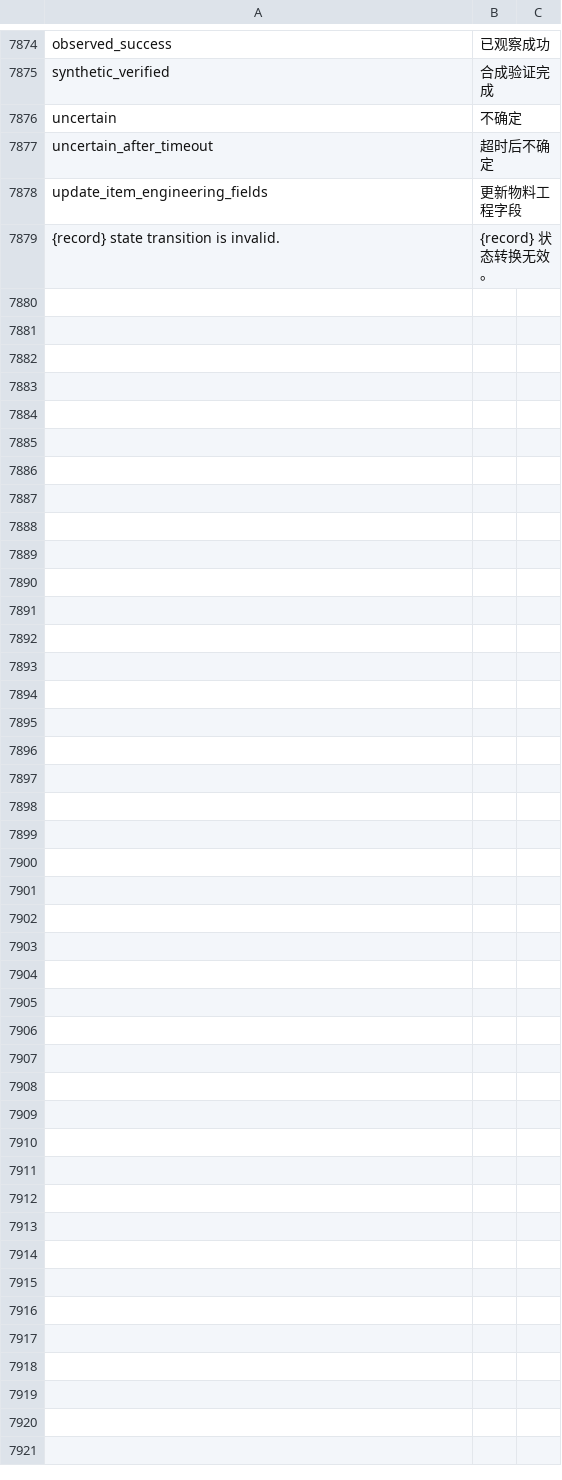
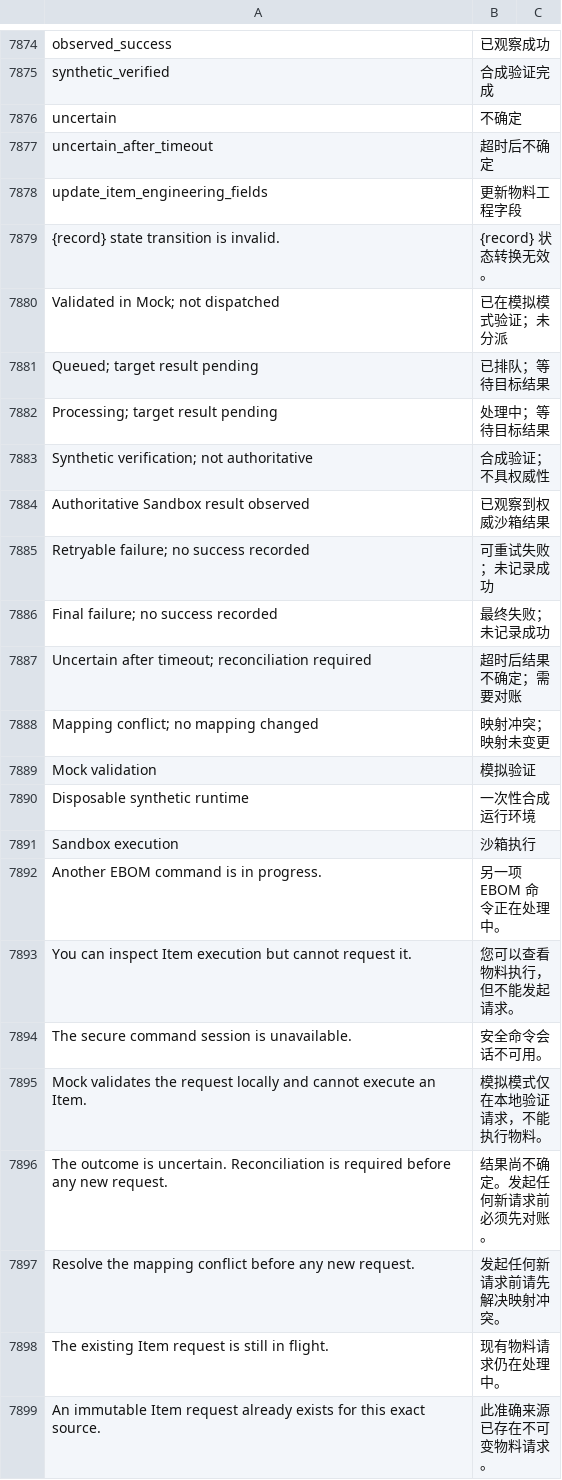
Before and after one commit to kaibowang-hash/jce_npi, a CSV file: apps/npi_core/npi_core/translations/zh.csv, drawn as a sheet; only a part is shown, gaps mark what is left out; the diff covers the shown part only.

```diff
--- a/apps/npi_core/npi_core/translations/zh.csv
+++ b/apps/npi_core/npi_core/translations/zh.csv
@@ -7879 +7879,21 @@ update_item_engineering_fields,更新物料工程字段
 {record} state transition is invalid.,{record} 状态转换无效。
+Validated in Mock; not dispatched,已在模拟模式验证；未分派
+Queued; target result pending,已排队；等待目标结果
+Processing; target result pending,处理中；等待目标结果
+Synthetic verification; not authoritative,合成验证；不具权威性
+Authoritative Sandbox result observed,已观察到权威沙箱结果
+Retryable failure; no success recorded,可重试失败；未记录成功
+Final failure; no success recorded,最终失败；未记录成功
+Uncertain after timeout; reconciliation required,超时后结果不确定；需要对账
+Mapping conflict; no mapping changed,映射冲突；映射未变更
+Mock validation,模拟验证
+Disposable synthetic runtime,一次性合成运行环境
+Sandbox execution,沙箱执行
+Another EBOM command is in progress.,另一项 EBOM 命令正在处理中。
+You can inspect Item execution but cannot request it.,您可以查看物料执行，但不能发起请求。
+The secure command session is unavailable.,安全命令会话不可用。
+Mock validates the request locally and cannot execute an Item.,模拟模式仅在本地验证请求，不能执行物料。
+The outcome is uncertain. Reconciliation is required before any new request.,结果尚不确定。发起任何新请求前必须先对账。
+Resolve the mapping conflict before any new request.,发起任何新请求前请先解决映射冲突。
+The existing Item request is still in flight.,现有物料请求仍在处理中。
+An immutable Item request already exists for this exact source.,此准确来源已存在不可变物料请求。
```
Also changed, not shown: 51 added rows and 1 edited cell elsewhere in this file, apps/npi_core/npi_core/translations/zh-TW.csv, 23 other files.
